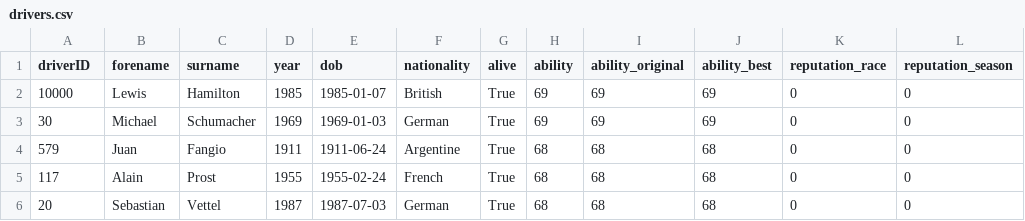
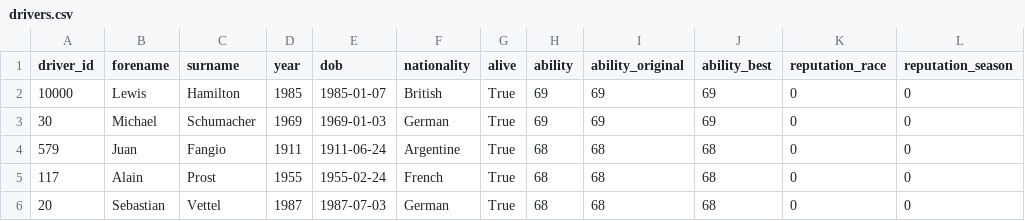
Before and after one commit to scirafra/historical-racing-manager, a CSV file: src/historical_racing_manager/default_data/drivers.csv, drawn as a sheet; only a part is shown; the diff names each change by its address in the sheet, - before the commit and + after, or states it on an @@ line.

```diff
--- a/src/historical_racing_manager/default_data/drivers.csv
+++ b/src/historical_racing_manager/default_data/drivers.csv
-A1: driverID
+A1: driver_id
```
Also changed, not shown: src/historical_racing_manager/default_data/circuits.csv, src/historical_racing_manager/default_data/driversf1.csv, 20 other files.
